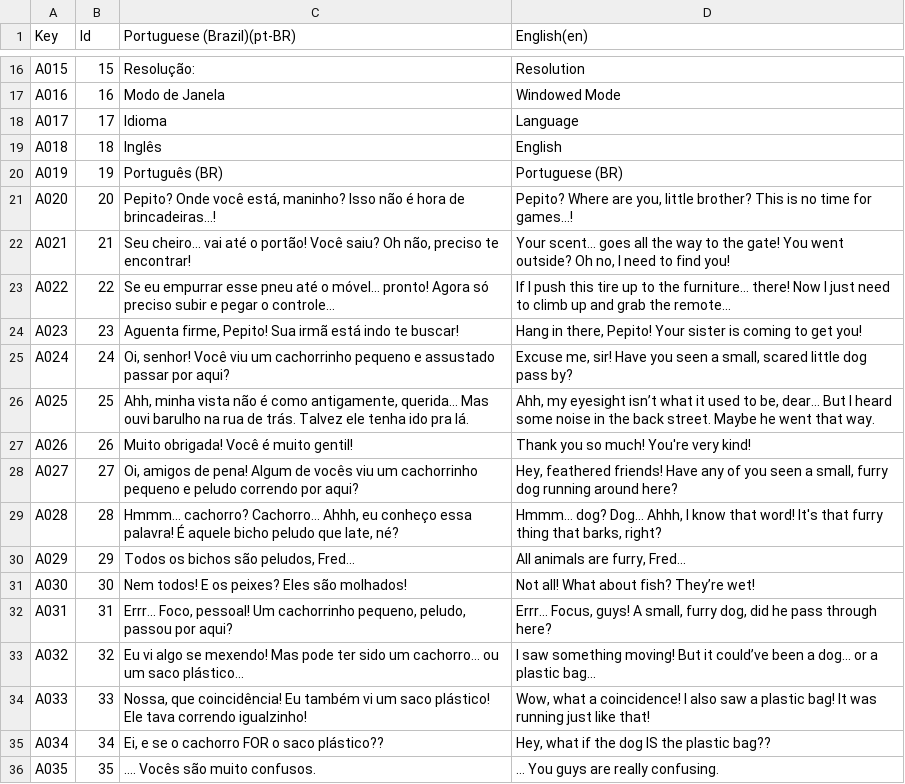
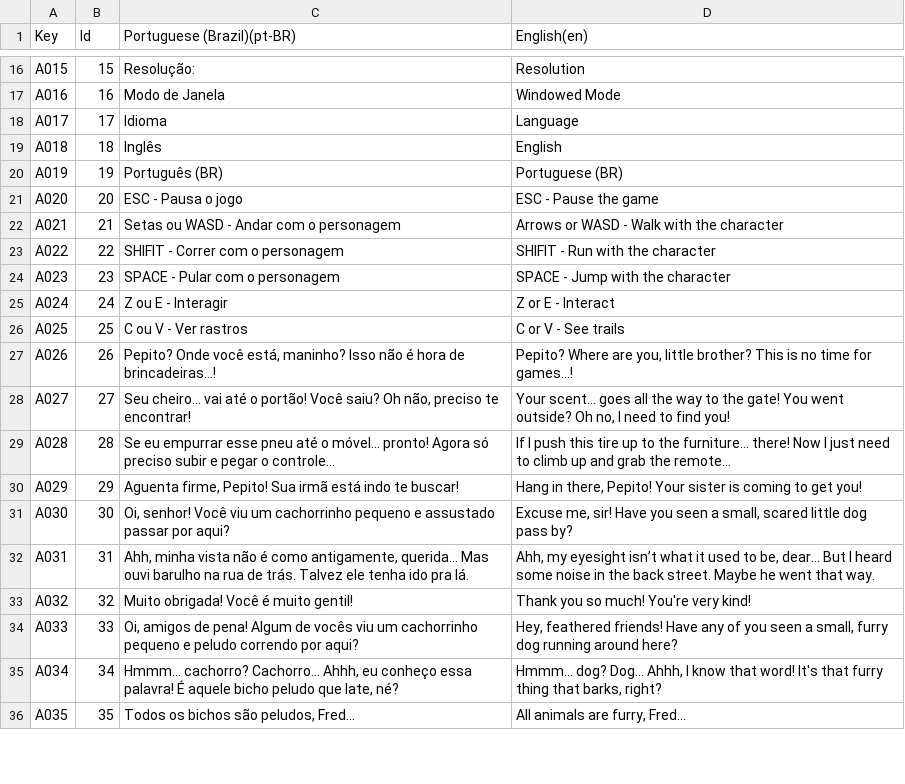
Before and after one commit to l3olera/projetointegrador3, a CSV file: Projeto Integrador/Assets/Localization/Csv/Traduções dos textos.csv, drawn as a sheet; only a part is shown, gaps mark what is left out; the diff covers the shown part only.

Commit message:
Terminado o pop up de controles e colocado o background da tela de menu

```diff
--- a/Projeto Integrador/Assets/Localization/Csv/Traduções dos textos.csv
+++ b/Projeto Integrador/Assets/Localization/Csv/Traduções dos textos.csv
@@ -20,17 +20,17 @@ A018,18,Inglês,English
 A019,19,Português (BR),Portuguese (BR)
-A020,20,"Pepito? Onde você está, maninho? Isso não é hora de brincadeiras…!","Pepito? Where are you, little brother? This is no time for games…!"
-A021,21,"Seu cheiro... vai até o portão! Você saiu? Oh não, preciso te encontrar!","Your scent… goes all the way to the gate! You went outside? Oh no, I need to find you!"
-A022,22,Se eu empurrar esse pneu até o móvel… pronto! Agora só preciso subir e pegar o controle...,If I push this tire up to the furniture… there! Now I just need to climb up and grab the remote...
-A023,23,"Aguenta firme, Pepito! Sua irmã está indo te buscar!","Hang in there, Pepito! Your sister is coming to get you!"
-A024,24,"Oi, senhor! Você viu um cachorrinho pequeno e assustado passar por aqui?","Excuse me, sir! Have you seen a small, scared little dog pass by?"
-A025,25,"Ahh, minha vista não é como antigamente, querida… Mas ouvi barulho na rua de trás. Talvez ele tenha ido pra lá.","Ahh, my eyesight isn’t what it used to be, dear… But I heard some noise in the back street. Maybe he went that way."
-A026,26,Muito obrigada! Você é muito gentil!,Thank you so much! You're very kind!
-A027,27,"Oi, amigos de pena! Algum de vocês viu um cachorrinho pequeno e peludo correndo por aqui?","Hey, feathered friends! Have any of you seen a small, furry dog running around here?"
-A028,28,"Hmmm... cachorro? Cachorro... Ahhh, eu conheço essa palavra! É aquele bicho peludo que late, né?","Hmmm… dog? Dog... Ahhh, I know that word! It's that furry thing that barks, right?"
-A029,29,"Todos os bichos são peludos, Fred...","All animals are furry, Fred..."
-A030,30,Nem todos! E os peixes? Eles são molhados!,Not all! What about fish? They’re wet!
-A031,31,"Errr... Foco, pessoal! Um cachorrinho pequeno, peludo, passou por aqui?","Errr… Focus, guys! A small, furry dog, did he pass through here?"
-A032,32,Eu vi algo se mexendo! Mas pode ter sido um cachorro... ou um saco plástico...,I saw something moving! But it could’ve been a dog… or a plastic bag...
-A033,33,"Nossa, que coincidência! Eu também vi um saco plástico! Ele tava correndo igualzinho!","Wow, what a coincidence! I also saw a plastic bag! It was running just like that!"
-A034,34,"Ei, e se o cachorro FOR o saco plástico??","Hey, what if the dog IS the plastic bag??"
-A035,35,.... Vocês são muito confusos.,… You guys are really confusing.
+A020,20,ESC - Pausa o jogo,ESC - Pause the game
+A021,21,Setas ou WASD - Andar com o personagem,Arrows or WASD - Walk with the character
+A022,22,SHIFIT - Correr com o personagem,SHIFIT - Run with the character
+A023,23,SPACE - Pular com o personagem,SPACE - Jump with the character
+A024,24,Z ou E - Interagir,Z or E - Interact
+A025,25,C ou V - Ver rastros,C or V - See trails
+A026,26,"Pepito? Onde você está, maninho? Isso não é hora de brincadeiras…!","Pepito? Where are you, little brother? This is no time for games…!"
+A027,27,"Seu cheiro... vai até o portão! Você saiu? Oh não, preciso te encontrar!","Your scent… goes all the way to the gate! You went outside? Oh no, I need to find you!"
+A028,28,Se eu empurrar esse pneu até o móvel… pronto! Agora só preciso subir e pegar o controle...,If I push this tire up to the furniture… there! Now I just need to climb up and grab the remote...
+A029,29,"Aguenta firme, Pepito! Sua irmã está indo te buscar!","Hang in there, Pepito! Your sister is coming to get you!"
+A030,30,"Oi, senhor! Você viu um cachorrinho pequeno e assustado passar por aqui?","Excuse me, sir! Have you seen a small, scared little dog pass by?"
+A031,31,"Ahh, minha vista não é como antigamente, querida… Mas ouvi barulho na rua de trás. Talvez ele tenha ido pra lá.","Ahh, my eyesight isn’t what it used to be, dear… But I heard some noise in the back street. Maybe he went that way."
+A032,32,Muito obrigada! Você é muito gentil!,Thank you so much! You're very kind!
+A033,33,"Oi, amigos de pena! Algum de vocês viu um cachorrinho pequeno e peludo correndo por aqui?","Hey, feathered friends! Have any of you seen a small, furry dog running around here?"
+A034,34,"Hmmm... cachorro? Cachorro... Ahhh, eu conheço essa palavra! É aquele bicho peludo que late, né?","Hmmm… dog? Dog... Ahhh, I know that word! It's that furry thing that barks, right?"
+A035,35,"Todos os bichos são peludos, Fred...","All animals are furry, Fred..."
```
Also changed, not shown: 70 edited cells elsewhere in this file, 9 other files.
